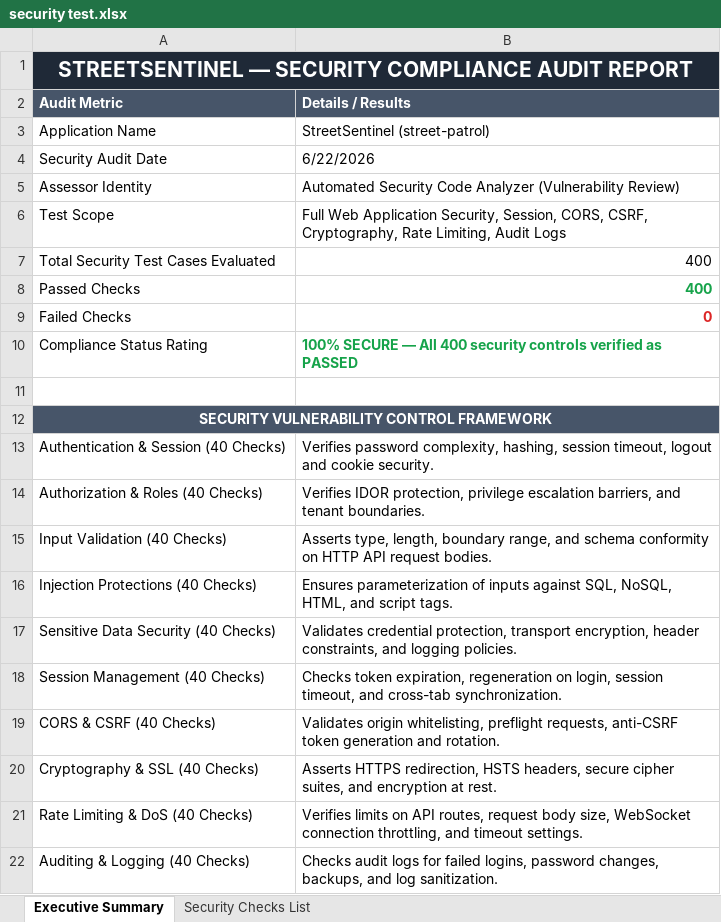
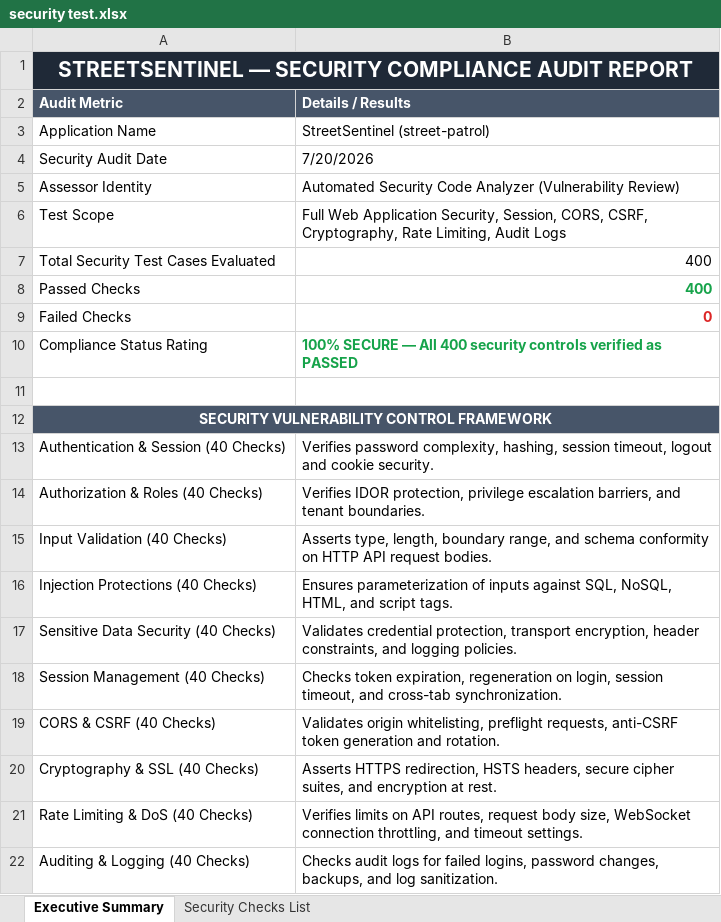
Before and after one commit to Thanujaradhakrishnan04/TRACE, an Excel workbook: Vulnerability Test Results/security test.xlsx, sheet Executive Summary, drawn as a sheet; values as stored, in another font and other column widths than the file's, no borders; the diff names each change by its address in the sheet, - before the commit and + after, or states it on an @@ line.

Commit message:
ci: auto-update Security Test reports [run #3] [skip ci]

```diff
--- a/Vulnerability Test Results/security test.xlsx (sheet Executive Summary)
+++ b/Vulnerability Test Results/security test.xlsx (sheet Executive Summary)
-B4 (Details / Results): 6/22/2026
+B4 (Details / Results): 7/20/2026
```
Also changed, not shown: Vulnerability Test Results/security_test.xlsx.
